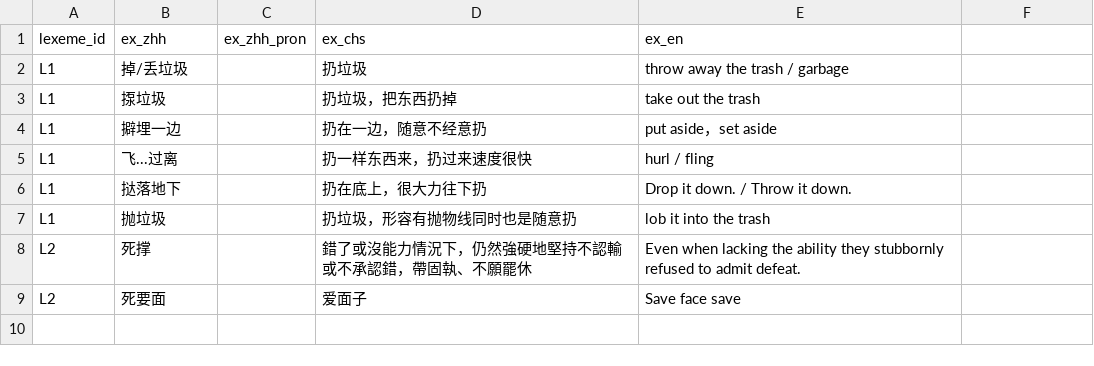
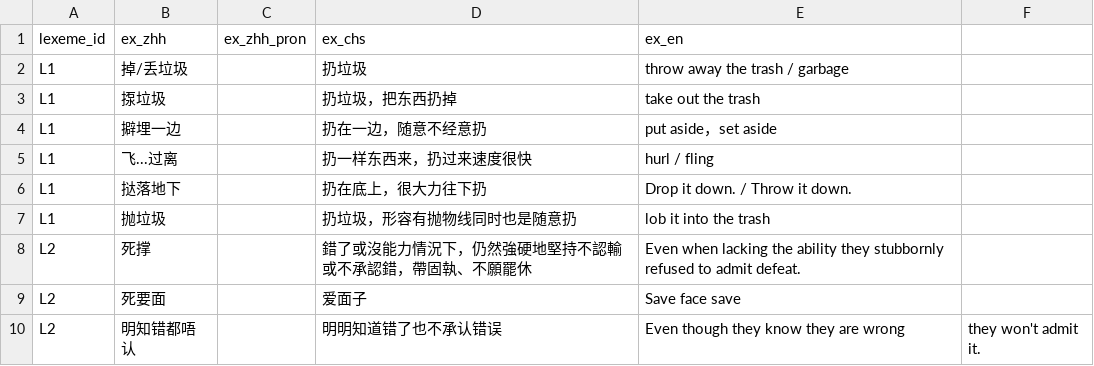
Before and after one commit to Joker9405/Can-Tong, a CSV file: data/examples.csv, drawn as a sheet; the diff names each change by its address in the sheet, - before the commit and + after, or states it on an @@ line.

Commit message:
Update examples.csv

```diff
--- a/data/examples.csv
+++ b/data/examples.csv
+row 10: L2 | 明知错都唔认 |  | 明明知道错了也不承认错误 | Even though they know they are wrong | they won't admit it.
```
